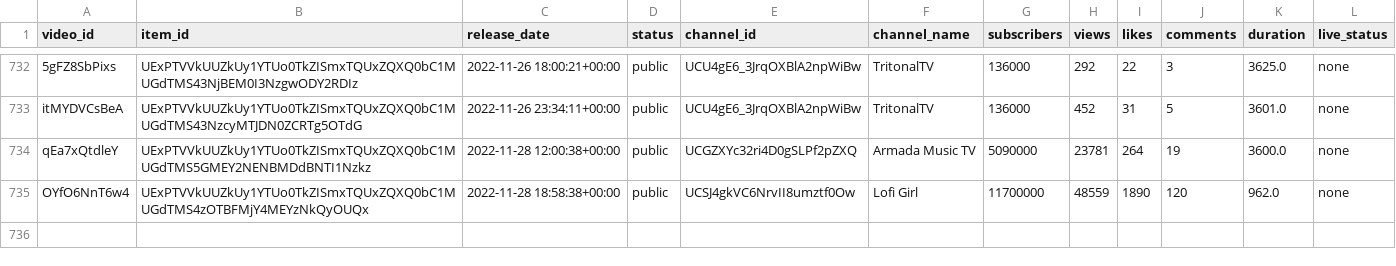
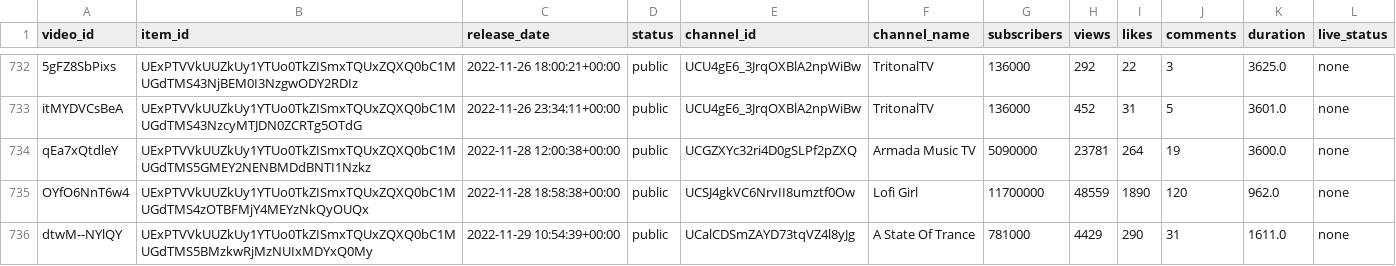
Before and after one commit to Dyl-M/auto_youtube_playlist, a CSV file: data/mix_history.csv, drawn as a sheet; only a part is shown, gaps mark what is left out.

```diff
--- a/data/mix_history.csv
+++ b/data/mix_history.csv
@@ -735 +735,2 @@ qEa7xQtdleY,UExPTVVkUUZkUy1YTUo0TkZISmxTQUxZQXQ0bC1MUGdTMS5GMEY2NENBMDdBNTI1Nzkz
 OYfO6NnT6w4,UExPTVVkUUZkUy1YTUo0TkZISmxTQUxZQXQ0bC1MUGdTMS4zOTBFMjY4MEYzNkQyOUQx,2022-11-28 18:58:38+00:00,public,UCSJ4gkVC6NrvII8umztf0Ow,Lofi Girl,11700000,48559,1890,120,962.0,none
+dtwM--NYlQY,UExPTVVkUUZkUy1YTUo0TkZISmxTQUxZQXQ0bC1MUGdTMS5BMzkwRjMzNUIxMDYxQ0My,2022-11-29 10:54:39+00:00,public,UCalCDSmZAYD73tqVZ4l8yJg,A State Of Trance,781000,4429,290,31,1611.0,none
```
Also changed, not shown: 2 other files.
